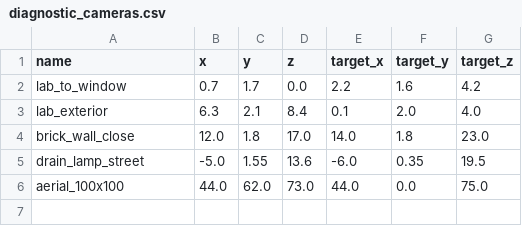
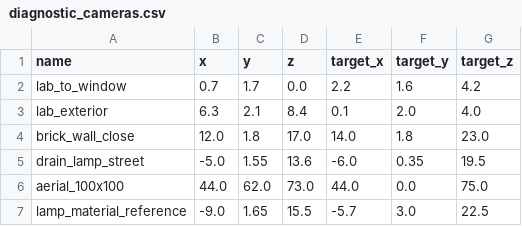
Before and after one commit to Tabernacle666/PooLabVR, a CSV file: tools/diagnostic_cameras.csv, drawn as a sheet; the diff names each change by its address in the sheet, - before the commit and + after, or states it on an @@ line.

Commit message:
Measure synchronized per-view diagnostics with robust timings and sixth capture

```diff
--- a/tools/diagnostic_cameras.csv
+++ b/tools/diagnostic_cameras.csv
+row 7: lamp_material_reference | -9.0 | 1.65 | 15.5 | -5.7 | 3.0 | 22.5
```
Also changed, not shown: 10 other files.
